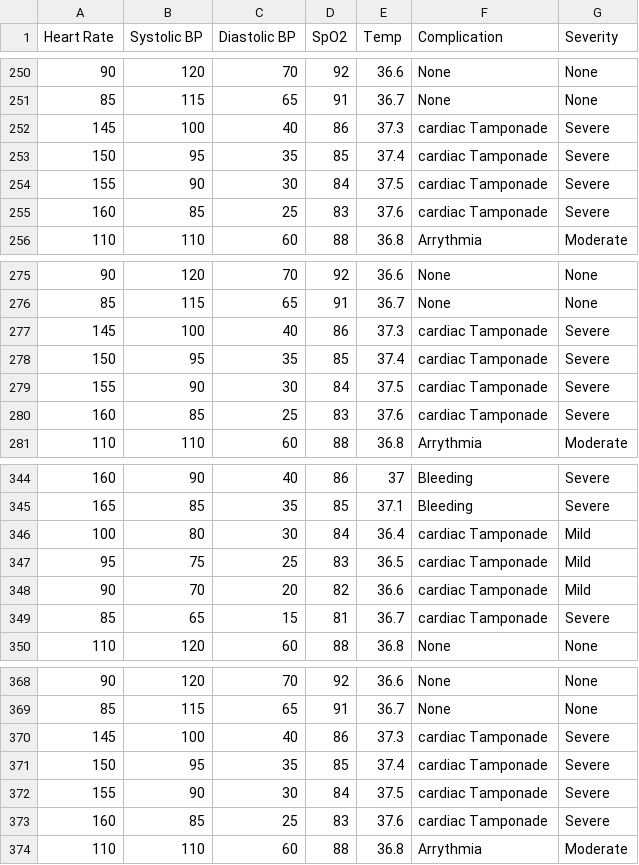
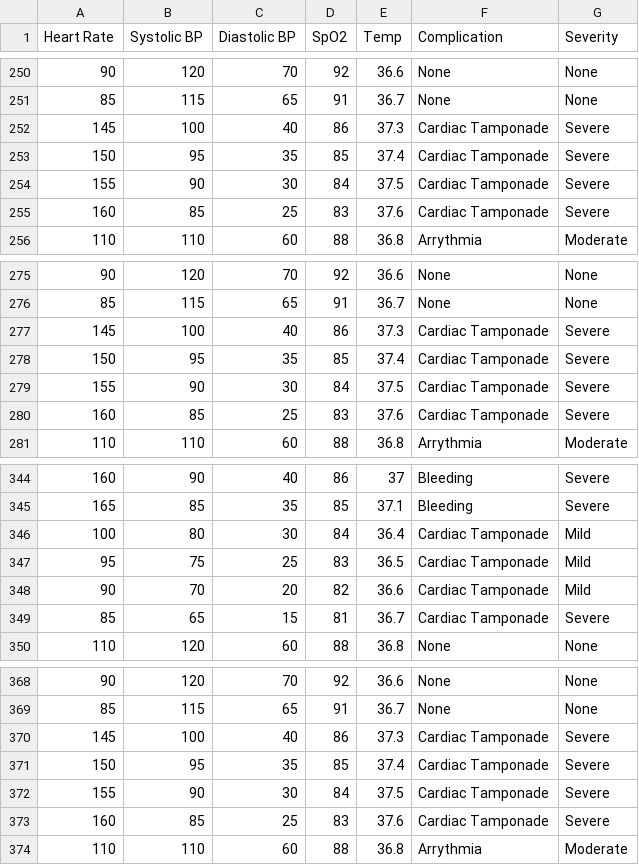
Before and after one commit to sarransulaim/sarransulaim, a CSV file: surgery_Errors.csv, drawn as a sheet; only a part is shown, gaps mark what is left out; the diff covers the shown part only.

```diff
--- a/surgery_Errors.csv
+++ b/surgery_Errors.csv
@@ -251,6 +251,6 @@ Heart Rate,Systolic BP,Diastolic BP,SpO2,Temp,Complication,Severity
 85,115,65,91,36.7,None,None
-145,100,40,86,37.3,cardiac Tamponade,Severe
-150,95,35,85,37.4,cardiac Tamponade,Severe
-155,90,30,84,37.5,cardiac Tamponade,Severe
-160,85,25,83,37.6,cardiac Tamponade,Severe
+145,100,40,86,37.3,Cardiac Tamponade,Severe
+150,95,35,85,37.4,Cardiac Tamponade,Severe
+155,90,30,84,37.5,Cardiac Tamponade,Severe
+160,85,25,83,37.6,Cardiac Tamponade,Severe
 110,110,60,88,36.8,Arrythmia,Moderate
@@ -276,6 +276,6 @@ Heart Rate,Systolic BP,Diastolic BP,SpO2,Temp,Complication,Severity
 85,115,65,91,36.7,None,None
-145,100,40,86,37.3,cardiac Tamponade,Severe
-150,95,35,85,37.4,cardiac Tamponade,Severe
-155,90,30,84,37.5,cardiac Tamponade,Severe
-160,85,25,83,37.6,cardiac Tamponade,Severe
+145,100,40,86,37.3,Cardiac Tamponade,Severe
+150,95,35,85,37.4,Cardiac Tamponade,Severe
+155,90,30,84,37.5,Cardiac Tamponade,Severe
+160,85,25,83,37.6,Cardiac Tamponade,Severe
 110,110,60,88,36.8,Arrythmia,Moderate
@@ -345,6 +345,6 @@ Heart Rate,Systolic BP,Diastolic BP,SpO2,Temp,Complication,Severity
 165,85,35,85,37.1,Bleeding,Severe
-100,80,30,84,36.4,cardiac Tamponade,Mild
-95,75,25,83,36.5,cardiac Tamponade,Mild
-90,70,20,82,36.6,cardiac Tamponade,Mild
-85,65,15,81,36.7,cardiac Tamponade,Severe
+100,80,30,84,36.4,Cardiac Tamponade,Mild
+95,75,25,83,36.5,Cardiac Tamponade,Mild
+90,70,20,82,36.6,Cardiac Tamponade,Mild
+85,65,15,81,36.7,Cardiac Tamponade,Severe
 110,120,60,88,36.8,None,None
@@ -369,6 +369,6 @@ Heart Rate,Systolic BP,Diastolic BP,SpO2,Temp,Complication,Severity
 85,115,65,91,36.7,None,None
-145,100,40,86,37.3,cardiac Tamponade,Severe
-150,95,35,85,37.4,cardiac Tamponade,Severe
-155,90,30,84,37.5,cardiac Tamponade,Severe
-160,85,25,83,37.6,cardiac Tamponade,Severe
+145,100,40,86,37.3,Cardiac Tamponade,Severe
+150,95,35,85,37.4,Cardiac Tamponade,Severe
+155,90,30,84,37.5,Cardiac Tamponade,Severe
+160,85,25,83,37.6,Cardiac Tamponade,Severe
 110,110,60,88,36.8,Arrythmia,Moderate
```
Also changed, not shown: 110 edited cells elsewhere in this file.
